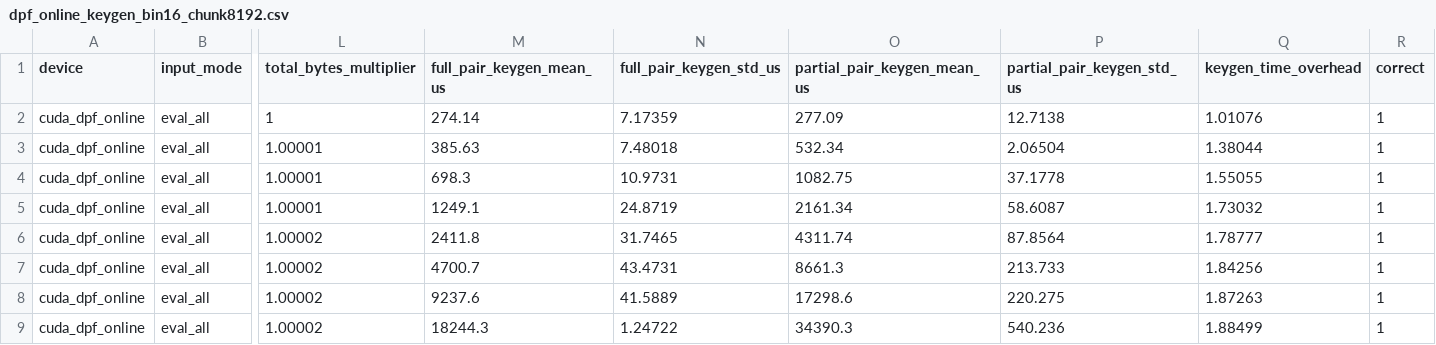
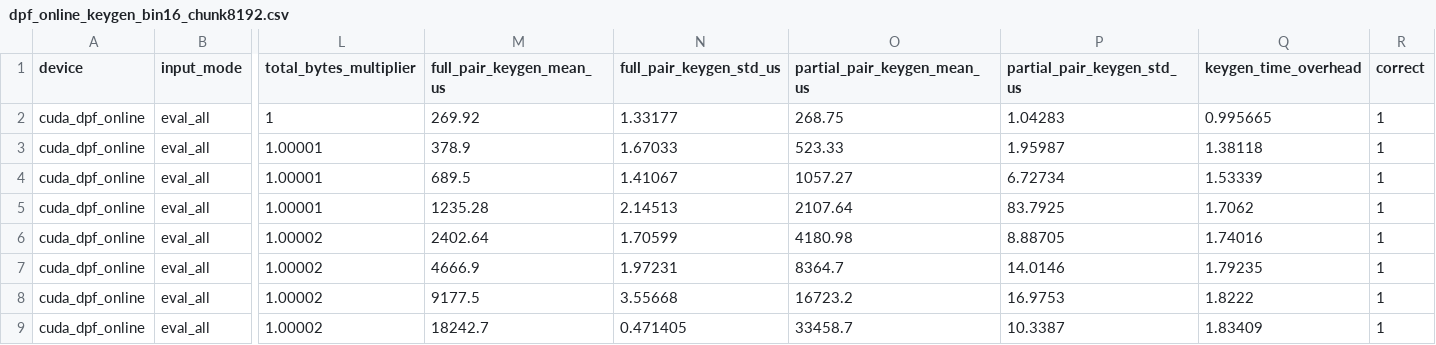
Before and after one commit to mottopanikeiku/EzPC, a CSV file: GPU-MPC/ringlpn/results/dpf_online_keygen_bin16_chunk8192.csv, drawn as a sheet; only a part is shown, gaps mark what is left out; the diff names each change by its address in the sheet, - before the commit and + after, or states it on an @@ line.

```diff
--- a/GPU-MPC/ringlpn/results/dpf_online_keygen_bin16_chunk8192.csv
+++ b/GPU-MPC/ringlpn/results/dpf_online_keygen_bin16_chunk8192.csv
-M2 (full_pair_keygen_mean_us): 274.14
+M2 (full_pair_keygen_mean_us): 269.92
-N2 (full_pair_keygen_std_us): 7.17359
+N2 (full_pair_keygen_std_us): 1.33177
-O2 (partial_pair_keygen_mean_us): 277.09
+O2 (partial_pair_keygen_mean_us): 268.75
-P2 (partial_pair_keygen_std_us): 12.7138
+P2 (partial_pair_keygen_std_us): 1.04283
-Q2 (keygen_time_overhead): 1.01076
+Q2 (keygen_time_overhead): 0.995665
-M3 (full_pair_keygen_mean_us): 385.63
+M3 (full_pair_keygen_mean_us): 378.9
-N3 (full_pair_keygen_std_us): 7.48018
+N3 (full_pair_keygen_std_us): 1.67033
-O3 (partial_pair_keygen_mean_us): 532.34
+O3 (partial_pair_keygen_mean_us): 523.33
-P3 (partial_pair_keygen_std_us): 2.06504
+P3 (partial_pair_keygen_std_us): 1.95987
-Q3 (keygen_time_overhead): 1.38044
+Q3 (keygen_time_overhead): 1.38118
-M4 (full_pair_keygen_mean_us): 698.3
+M4 (full_pair_keygen_mean_us): 689.5
-N4 (full_pair_keygen_std_us): 10.9731
+N4 (full_pair_keygen_std_us): 1.41067
-O4 (partial_pair_keygen_mean_us): 1082.75
+O4 (partial_pair_keygen_mean_us): 1057.27
-P4 (partial_pair_keygen_std_us): 37.1778
+P4 (partial_pair_keygen_std_us): 6.72734
-Q4 (keygen_time_overhead): 1.55055
+Q4 (keygen_time_overhead): 1.53339
-M5 (full_pair_keygen_mean_us): 1249.1
+M5 (full_pair_keygen_mean_us): 1235.28
-N5 (full_pair_keygen_std_us): 24.8719
+N5 (full_pair_keygen_std_us): 2.14513
-O5 (partial_pair_keygen_mean_us): 2161.34
+O5 (partial_pair_keygen_mean_us): 2107.64
-P5 (partial_pair_keygen_std_us): 58.6087
+P5 (partial_pair_keygen_std_us): 83.7925
-Q5 (keygen_time_overhead): 1.73032
+Q5 (keygen_time_overhead): 1.7062
-M6 (full_pair_keygen_mean_us): 2411.8
+M6 (full_pair_keygen_mean_us): 2402.64
-N6 (full_pair_keygen_std_us): 31.7465
+N6 (full_pair_keygen_std_us): 1.70599
-O6 (partial_pair_keygen_mean_us): 4311.74
+O6 (partial_pair_keygen_mean_us): 4180.98
-P6 (partial_pair_keygen_std_us): 87.8564
+P6 (partial_pair_keygen_std_us): 8.88705
-Q6 (keygen_time_overhead): 1.78777
+Q6 (keygen_time_overhead): 1.74016
-M7 (full_pair_keygen_mean_us): 4700.7
+M7 (full_pair_keygen_mean_us): 4666.9
-N7 (full_pair_keygen_std_us): 43.4731
+N7 (full_pair_keygen_std_us): 1.97231
-O7 (partial_pair_keygen_mean_us): 8661.3
+O7 (partial_pair_keygen_mean_us): 8364.7
-P7 (partial_pair_keygen_std_us): 213.733
+P7 (partial_pair_keygen_std_us): 14.0146
-Q7 (keygen_time_overhead): 1.84256
+Q7 (keygen_time_overhead): 1.79235
-M8 (full_pair_keygen_mean_us): 9237.6
+M8 (full_pair_keygen_mean_us): 9177.5
-N8 (full_pair_keygen_std_us): 41.5889
+N8 (full_pair_keygen_std_us): 3.55668
-O8 (partial_pair_keygen_mean_us): 17298.6
+O8 (partial_pair_keygen_mean_us): 16723.2
-P8 (partial_pair_keygen_std_us): 220.275
+P8 (partial_pair_keygen_std_us): 16.9753
-Q8 (keygen_time_overhead): 1.87263
+Q8 (keygen_time_overhead): 1.8222
-M9 (full_pair_keygen_mean_us): 18244.3
+M9 (full_pair_keygen_mean_us): 18242.7
-N9 (full_pair_keygen_std_us): 1.24722
+N9 (full_pair_keygen_std_us): 0.471405
-O9 (partial_pair_keygen_mean_us): 34390.3
+O9 (partial_pair_keygen_mean_us): 33458.7
-P9 (partial_pair_keygen_std_us): 540.236
+P9 (partial_pair_keygen_std_us): 10.3387
-Q9 (keygen_time_overhead): 1.88499
+Q9 (keygen_time_overhead): 1.83409
```
Also changed, not shown: GPU-MPC/ringlpn/results/vole_gpu_q32_m32_c2_w64.csv, GPU-MPC/ringlpn/results/vole_gpu_q64_m32_c2_w64.csv, 21 other files.
